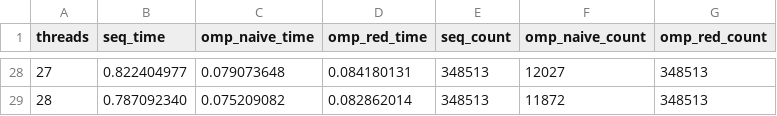
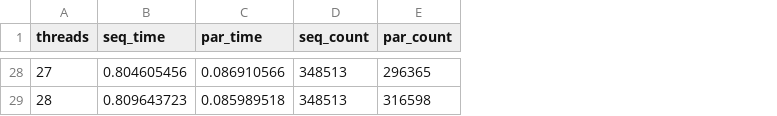
Before and after one commit to EugenioVLopes/programacao-paralela, a CSV file: tarefa05/results.csv, drawn as a sheet; only a part is shown, gaps mark what is left out; removed rows and columns are numbered as before the commit, all else as after; the diff covers the shown part only; the diff names each change by its address in the sheet, - before the commit and + after, or states it on an @@ line.

Commit message:
feat(tarefa05): refatorar código e simplificar para seq + paralelo
Renomeia variáveis para PT-BR, remove versões naive e reduction,
mantém apenas sequencial e paralela. Atualiza script, CSV, gráfico
e relatório.

```diff
--- a/tarefa05/results.csv
+++ b/tarefa05/results.csv
-column C (omp_naive_time), rows 28-29: 0.079073648 | 0.075209082
-column D (omp_red_time), rows 28-29: 0.084180131 | 0.082862014
+column C (par_time), rows 28-29: 0.086910566 | 0.085989518
-column F (omp_naive_count), rows 28-29: 12027 | 11872
-column G (omp_red_count), rows 28-29: 348513 | 348513
+column E (par_count), rows 28-29: 296365 | 316598
-B28 (seq_time): 0.822404977
+B28 (seq_time): 0.804605456
-B29 (seq_time): 0.787092340
+B29 (seq_time): 0.809643723
```
Also changed, not shown: 26 edited cells elsewhere in this file, 6 other files.
